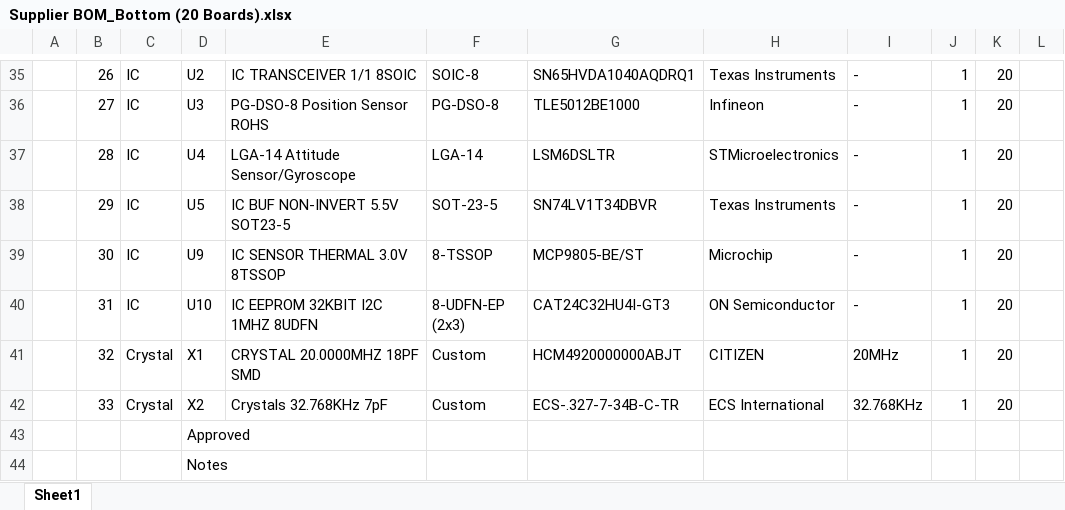
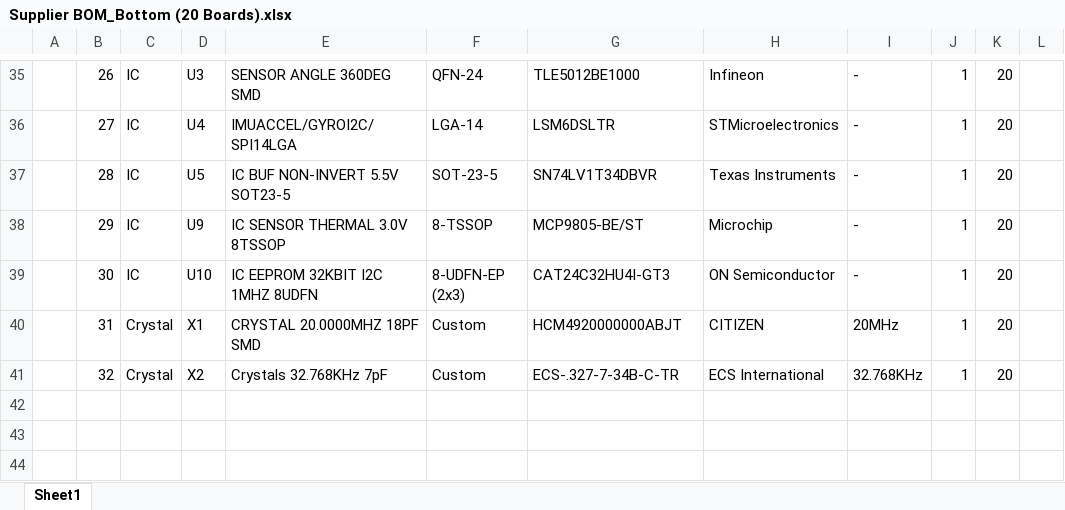
Before and after one commit to eSpark-Backup/colebenson-smartmotors, an Excel workbook: Deliverables/SM_Bottom Board/_BOM/Supplier BOM_Bottom (20 Boards).xlsx, sheet Sheet1, drawn as a sheet; only a part is shown, gaps mark what is left out; values as stored, in another font and other column widths than the file's, no cell formats; charts and pictures not drawn; removed rows and columns are numbered as before the commit, all else as after; the diff covers the shown part only; the diff names each change by its address in the sheet, - before the commit and + after, or states it on an @@ line.

```diff
--- a/Deliverables/SM_Bottom Board/_BOM/Supplier BOM_Bottom (20 Boards).xlsx (sheet Sheet1)
+++ b/Deliverables/SM_Bottom Board/_BOM/Supplier BOM_Bottom (20 Boards).xlsx (sheet Sheet1)
-D35: U2
+D35: U3
-E35: IC TRANSCEIVER 1/1 8SOIC
+E35: SENSOR ANGLE 360DEG SMD
-F35: SOIC-8
+F35: QFN-24
-G35: SN65HVDA1040AQDRQ1
+G35: TLE5012BE1000
-H35: Texas Instruments
+H35: Infineon
-D36: U3
+D36: U4
-E36: PG-DSO-8 Position Sensor ROHS
+E36: IMUACCEL/GYROI2C/SPI14LGA
-F36: PG-DSO-8
+F36: LGA-14
-G36: TLE5012BE1000
+G36: LSM6DSLTR
-H36: Infineon
+H36: STMicroelectronics
-D37: U4
+D37: U5
-E37: LGA-14 Attitude Sensor/Gyroscope
+E37: IC BUF NON-INVERT 5.5V SOT23-5
-F37: LGA-14
+F37: SOT-23-5
-G37: LSM6DSLTR
+G37: SN74LV1T34DBVR
-H37: STMicroelectronics
+H37: Texas Instruments
-D38: U5
+D38: U9
-E38: IC BUF NON-INVERT 5.5V SOT23-5
+E38: IC SENSOR THERMAL 3.0V 8TSSOP
-F38: SOT-23-5
+F38: 8-TSSOP
-G38: SN74LV1T34DBVR
+G38: MCP9805-BE/ST
-H38: Texas Instruments
+H38: Microchip
-D39: U9
+D39: U10
-E39: IC SENSOR THERMAL 3.0V 8TSSOP
+E39: IC EEPROM 32KBIT I2C 1MHZ 8UDFN
-F39: 8-TSSOP
+F39: 8-UDFN-EP (2x3)
-G39: MCP9805-BE/ST
+G39: CAT24C32HU4I-GT3
-H39: Microchip
+H39: ON Semiconductor
-row 40:  | 31 | IC | U10 | IC EEPROM 32KBIT I2C 1MHZ 8UDFN | 8-UDFN-EP (2x3) | CAT24C32HU4I-GT3 | ON Semiconductor | - | 1 | 20
-B40: 32
+B40: 31
-B41: 33
+B41: 32
-row 43:  |  |  | Approved
-row 44:  |  |  | Notes
```
Also changed, not shown: 1 added row, 1 removed row and 87 edited cells elsewhere in this sheet, cell formats, formulas that keep their value, charts or pictures, 4 other files.
